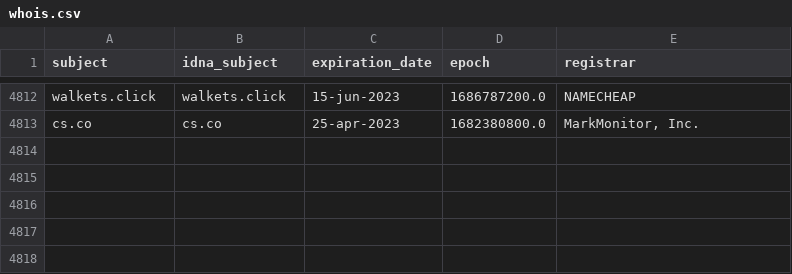
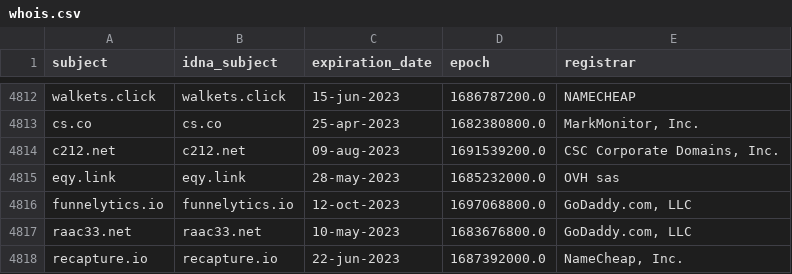
Before and after one commit to dead-hosts/hosts_web_yoyo.org, a CSV file: .pyfunceble/whois.csv, drawn as a sheet; only a part is shown, gaps mark what is left out.

```diff
--- a/.pyfunceble/whois.csv
+++ b/.pyfunceble/whois.csv
@@ -4813 +4813,6 @@ walkets.click,walkets.click,15-jun-2023,1686787200.0,NAMECHEAP
 cs.co,cs.co,25-apr-2023,1682380800.0,"MarkMonitor, Inc."
+c212.net,c212.net,09-aug-2023,1691539200.0,"CSC Corporate Domains, Inc."
+eqy.link,eqy.link,28-may-2023,1685232000.0,OVH sas
+funnelytics.io,funnelytics.io,12-oct-2023,1697068800.0,"GoDaddy.com, LLC"
+raac33.net,raac33.net,10-may-2023,1683676800.0,"GoDaddy.com, LLC"
+recapture.io,recapture.io,22-jun-2023,1687392000.0,"NameCheap, Inc."
```
Also changed, not shown: 12 other files.
